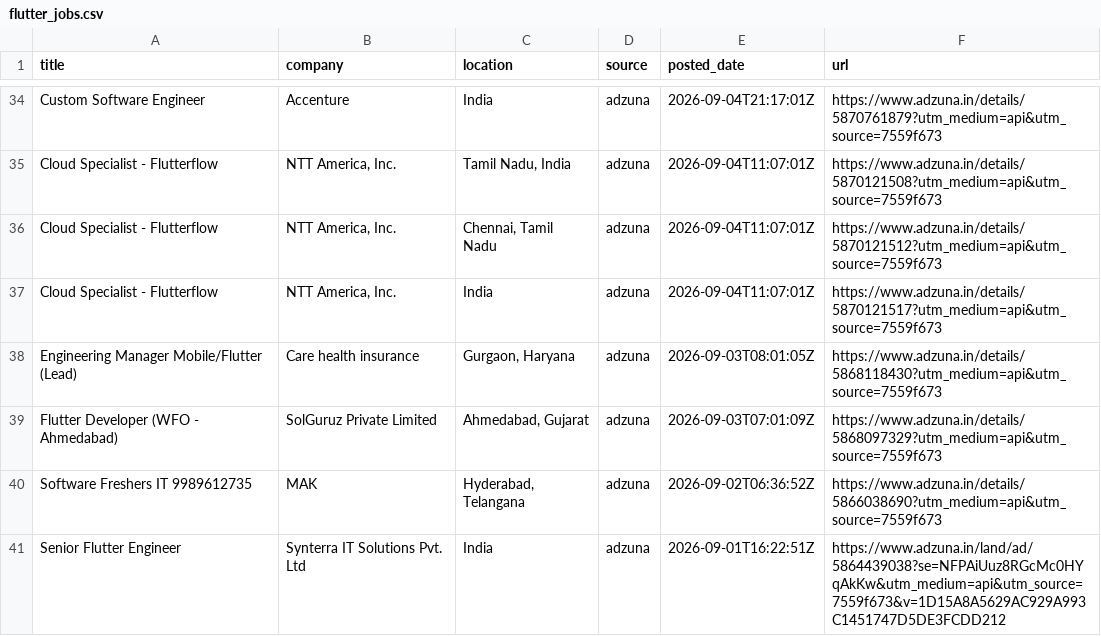
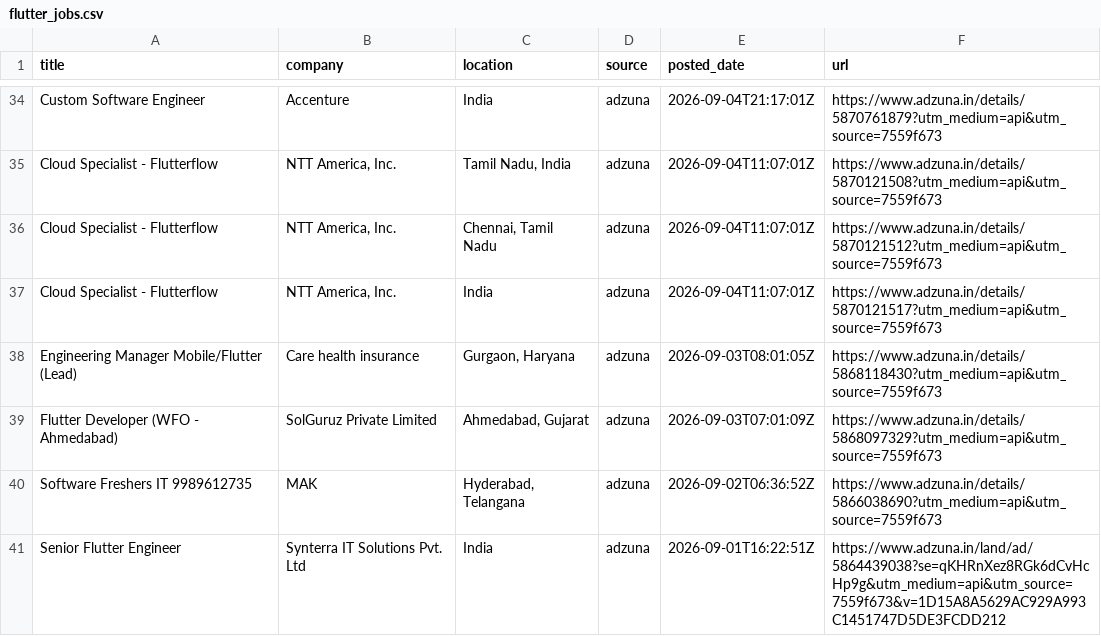
Before and after one commit to jatin-web/flutter-jobs-finder, a CSV file: output/flutter_jobs.csv, drawn as a sheet; only a part is shown, gaps mark what is left out; the diff covers the shown part only.

```diff
--- a/output/flutter_jobs.csv
+++ b/output/flutter_jobs.csv
@@ -40,2 +40,2 @@ Flutter Developer (WFO - Ahmedabad),SolGuruz Private Limited,"Ahmedabad, Gujarat
 Software Freshers IT 9989612735,MAK,"Hyderabad, Telangana",adzuna,2026-09-02T06:36:52Z,https://www.adzuna.in/details/5866038690?utm_medium=api&utm_source=7559f673
-Senior Flutter Engineer,Synterra IT Solutions Pvt. Ltd,India,adzuna,2026-09-01T16:22:51Z,https://www.adzuna.in/land/ad/5864439038?se=NFPAiUuz8RGcMc0HYqAkKw&utm_medium=api&utm_source=7559f673&v=1D15A8A5629AC929A993C1451747D5DE3FCDD212
+Senior Flutter Engineer,Synterra IT Solutions Pvt. Ltd,India,adzuna,2026-09-01T16:22:51Z,https://www.adzuna.in/land/ad/5864439038?se=qKHRnXez8RGk6dCvHcHp9g&utm_medium=api&utm_source=7559f673&v=1D15A8A5629AC929A993C1451747D5DE3FCDD212
```
Also changed, not shown: 1 added row, 1 removed row and 2 edited cells elsewhere in this file, 5 other files.
